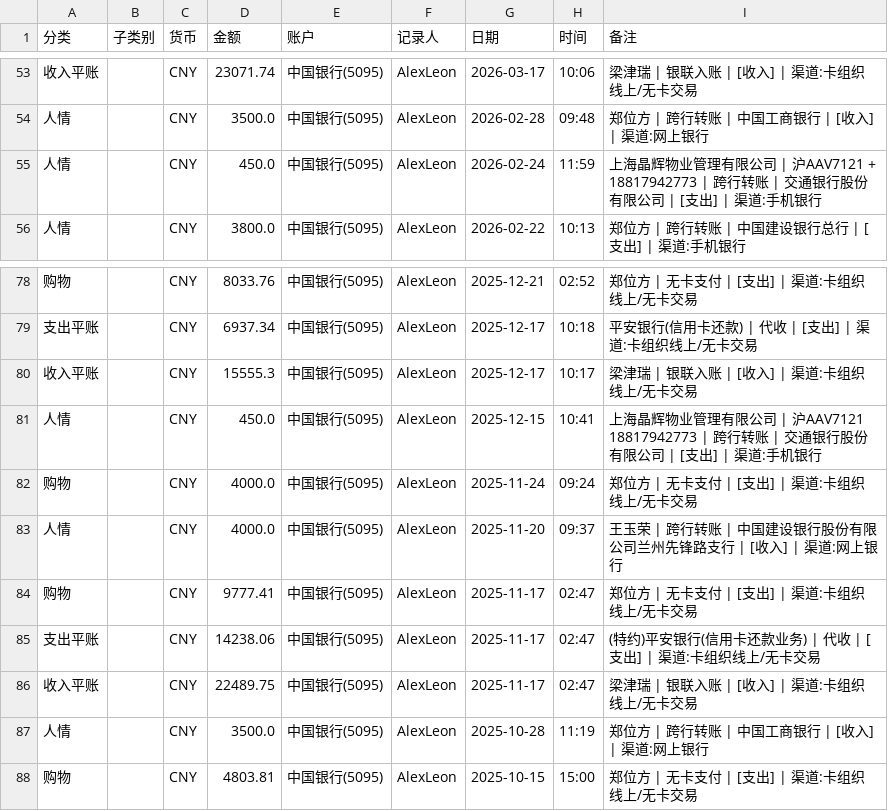
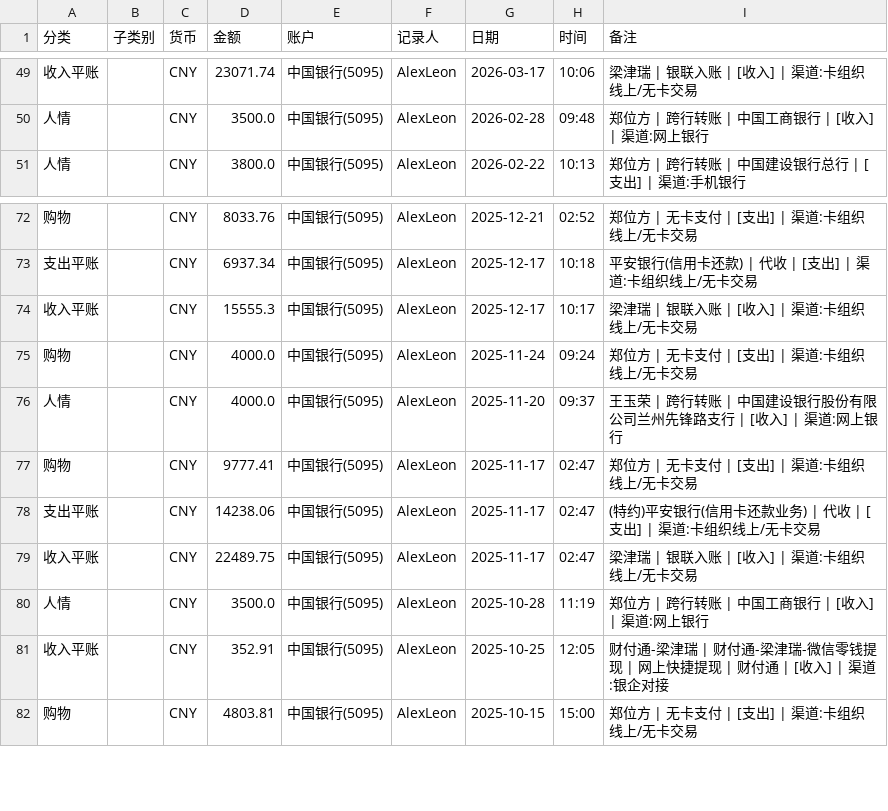
Before and after one commit to AlexLeonCN/BillsFilter, a CSV file: 2026-08/中国银行账单/CcbcTrans.csv, drawn as a sheet; only a part is shown, gaps mark what is left out; the diff covers the shown part only.

```diff
--- a/2026-08/中国银行账单/CcbcTrans.csv
+++ b/2026-08/中国银行账单/CcbcTrans.csv
@@ -54,3 +50,2 @@
 人情,,CNY,3500.0,中国银行(5095),AlexLeon,2026-02-28,09:48,郑位方 | 跨行转账 | 中国工商银行 | [收入] | 渠道:网上银行
-人情,,CNY,450.0,中国银行(5095),AlexLeon,2026-02-24,11:59,上海晶辉物业管理有限公司 | 沪AAV7121 + 18817942773 | 跨行转账 | 交通银行股份有限公司 | [支出] | 渠道:手机银行
 人情,,CNY,3800.0,中国银行(5095),AlexLeon,2026-02-22,10:13,郑位方 | 跨行转账 | 中国建设银行总行 | [支出] | 渠道:手机银行
@@ -80,3 +74,2 @@
 收入平账,,CNY,15555.3,中国银行(5095),AlexLeon,2025-12-17,10:17,梁津瑞 | 银联入账 | [收入] | 渠道:卡组织线上/无卡交易
-人情,,CNY,450.0,中国银行(5095),AlexLeon,2025-12-15,10:41,上海晶辉物业管理有限公司 | 沪AAV7121 18817942773 | 跨行转账 | 交通银行股份有限公司 | [支出] | 渠道:手机银行
 购物,,CNY,4000.0,中国银行(5095),AlexLeon,2025-11-24,09:24,郑位方 | 无卡支付 | [支出] | 渠道:卡组织线上/无卡交易
@@ -87,2 +80,3 @@
 人情,,CNY,3500.0,中国银行(5095),AlexLeon,2025-10-28,11:19,郑位方 | 跨行转账 | 中国工商银行 | [收入] | 渠道:网上银行
+收入平账,,CNY,352.91,中国银行(5095),AlexLeon,2025-10-25,12:05,财付通-梁津瑞 | 财付通-梁津瑞-微信零钱提现 | 网上快捷提现 | 财付通 | [收入] | 渠道:银企对接
 购物,,CNY,4803.81,中国银行(5095),AlexLeon,2025-10-15,15:00,郑位方 | 无卡支付 | [支出] | 渠道:卡组织线上/无卡交易
```
Also changed, not shown: 5 removed rows elsewhere in this file, 2026-08/中国银行账单/CcbcImport.csv.
